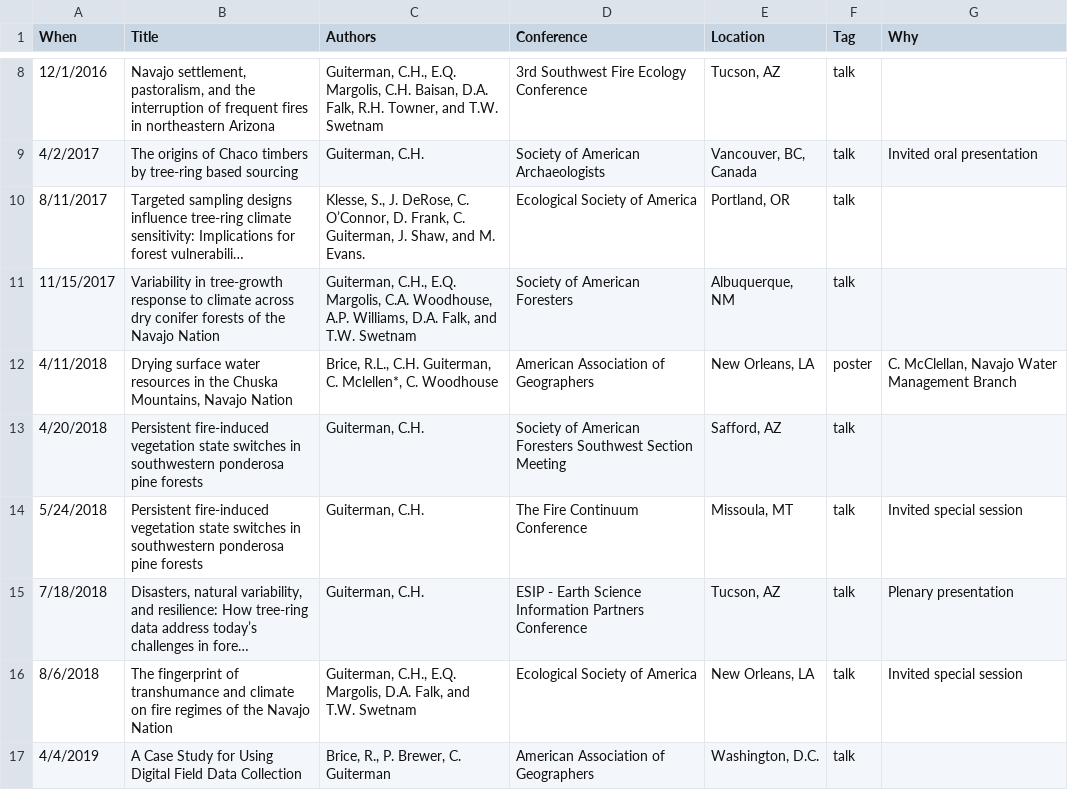
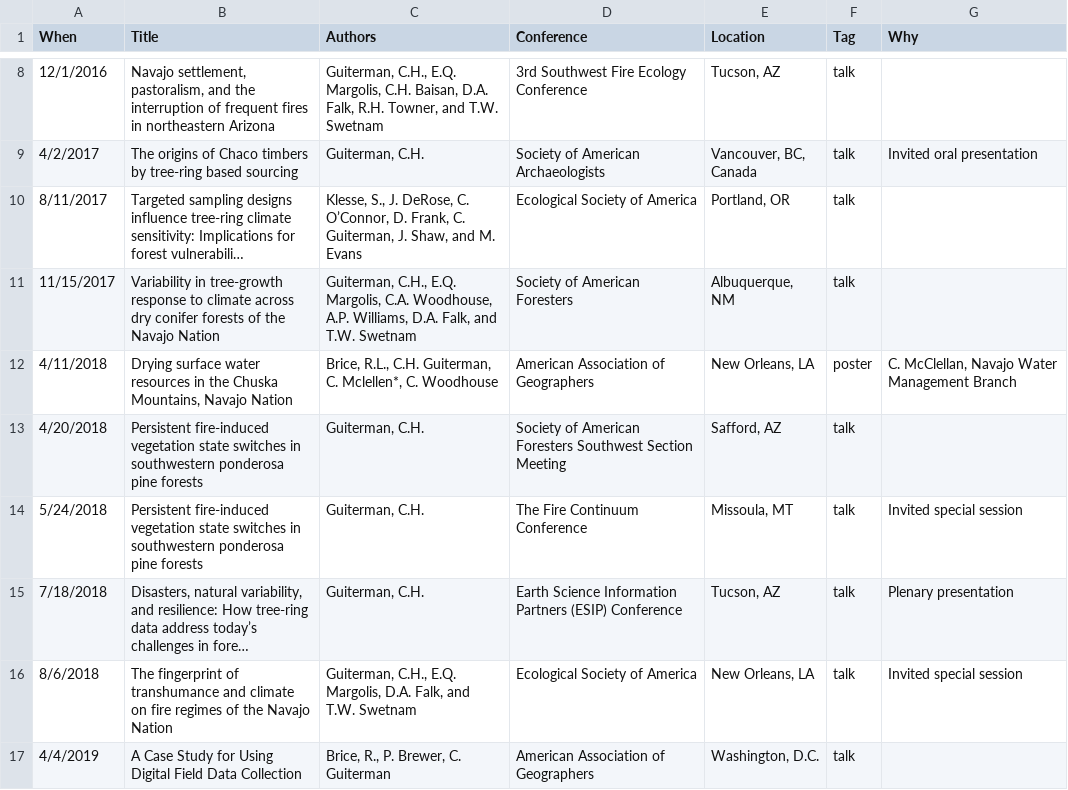
Before and after one commit to chguiterman/CV, a CSV file: data/presentations.csv, drawn as a sheet; only a part is shown, gaps mark what is left out; long unchanged cells end in …; the diff names each change by its address in the sheet, - before the commit and + after, or states it on an @@ line.

```diff
--- a/data/presentations.csv
+++ b/data/presentations.csv
-C10 (Authors): …and M. Evans.
+C10 (Authors): …and M. Evans
-D15 (Conference): ESIP - Earth Science Information Partners Conference
+D15 (Conference): Earth Science Information Partners (ESIP) Conference
```
Also changed, not shown: data/jobs.csv.
